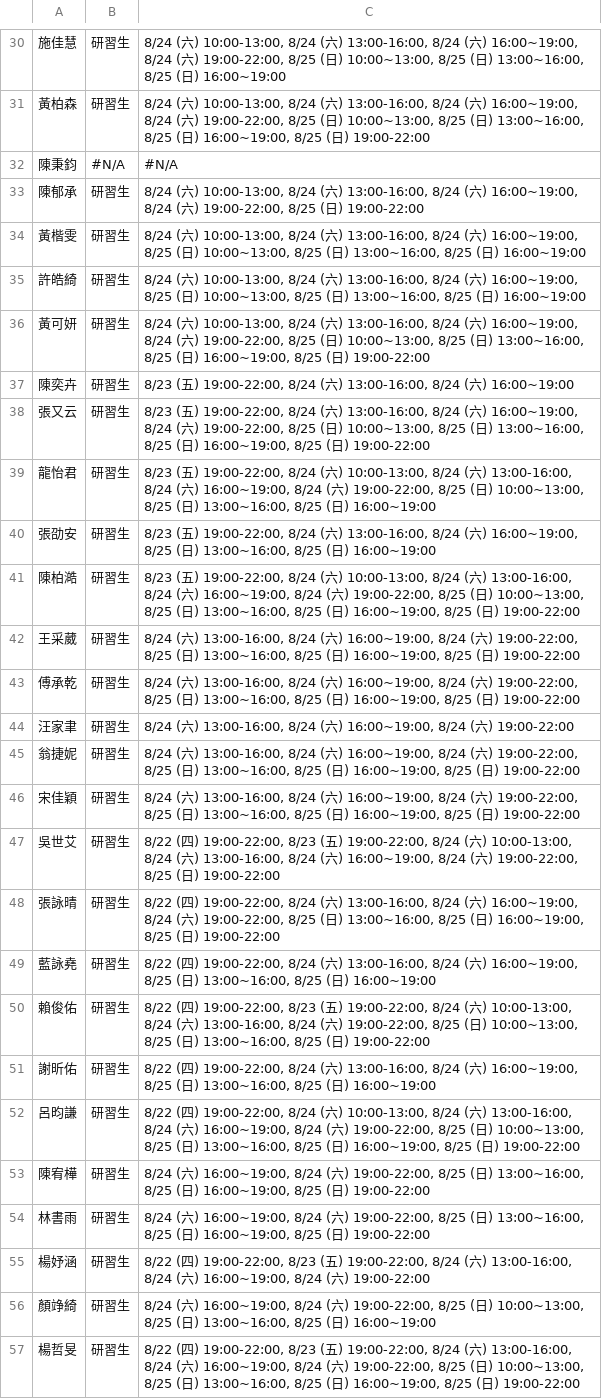
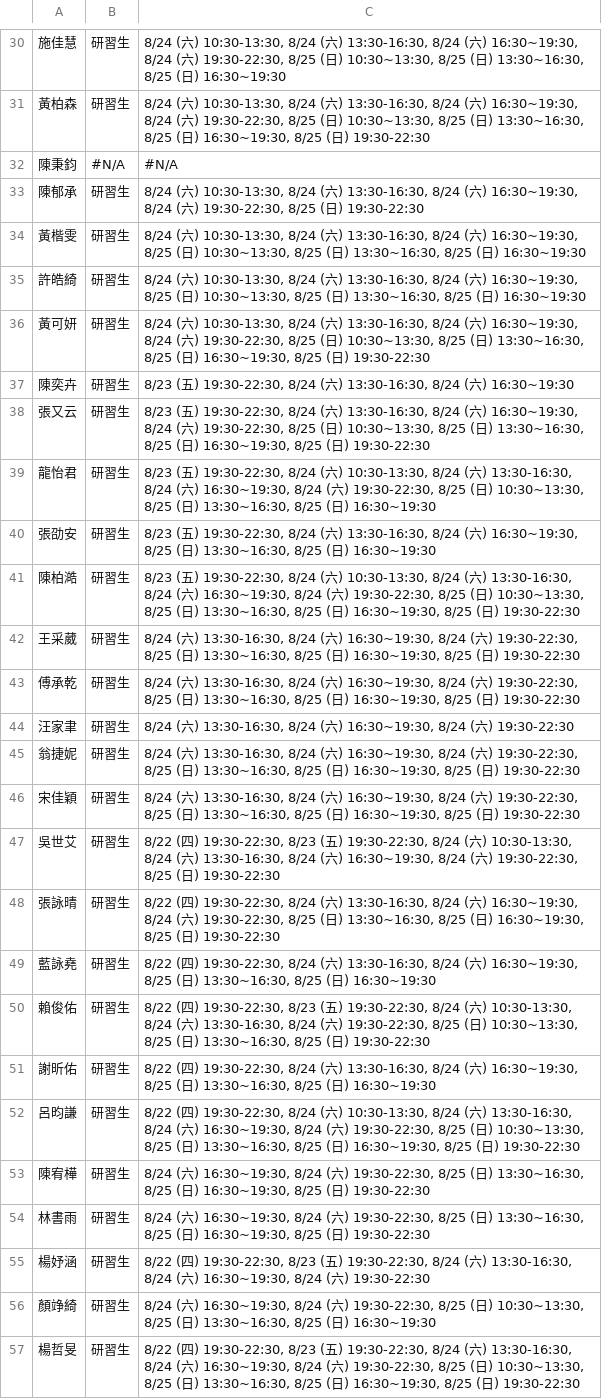
Before and after one commit to YCK1130/schedule, a CSV file: samples/real_real/Interview Candidates (1).csv, drawn as a sheet; only a part is shown, gaps mark what is left out; the diff covers the shown part only; the diff names each change by its address in the sheet, - before the commit and + after, or states it on an @@ line.

```diff
--- a/samples/real_real/Interview Candidates (1).csv
+++ b/samples/real_real/Interview Candidates (1).csv
-C30: …六) 10:00-13:00, 8/24 (六) 13:00-16:00, 8/24 (六) 16:00~19:00, 8/24 (六) 19:00-22:00, 8/25 (日) 10:00~13:00, 8/25 (日) 13:00~16:00, 8/25 (日) 16:00~19:00
+C30: …六) 10:30-13:30, 8/24 (六) 13:30-16:30, 8/24 (六) 16:30~19:30, 8/24 (六) 19:30-22:30, 8/25 (日) 10:30~13:30, 8/25 (日) 13:30~16:30, 8/25 (日) 16:30~19:30
-C31: …六) 10:00-13:00, 8/24 (六) 13:00-16:00, 8/24 (六) 16:00~19:00, 8/24 (六) 19:00-22:00, 8/25 (日) 10:00~13:00, 8/25 (日) 13:00~16:00, 8/25 (日) 16:00~19:00, 8/25 (日) 19:00-22:00
+C31: …六) 10:30-13:30, 8/24 (六) 13:30-16:30, 8/24 (六) 16:30~19:30, 8/24 (六) 19:30-22:30, 8/25 (日) 10:30~13:30, 8/25 (日) 13:30~16:30, 8/25 (日) 16:30~19:30, 8/25 (日) 19:30-22:30
-C33: …六) 10:00-13:00, 8/24 (六) 13:00-16:00, 8/24 (六) 16:00~19:00, 8/24 (六) 19:00-22:00, 8/25 (日) 19:00-22:00
+C33: …六) 10:30-13:30, 8/24 (六) 13:30-16:30, 8/24 (六) 16:30~19:30, 8/24 (六) 19:30-22:30, 8/25 (日) 19:30-22:30
-C34:C35: …六) 10:00-13:00, 8/24 (六) 13:00-16:00, 8/24 (六) 16:00~19:00, 8/25 (日) 10:00~13:00, 8/25 (日) 13:00~16:00, 8/25 (日) 16:00~19:00
+C34:C35: …六) 10:30-13:30, 8/24 (六) 13:30-16:30, 8/24 (六) 16:30~19:30, 8/25 (日) 10:30~13:30, 8/25 (日) 13:30~16:30, 8/25 (日) 16:30~19:30
-C36: …六) 10:00-13:00, 8/24 (六) 13:00-16:00, 8/24 (六) 16:00~19:00, 8/24 (六) 19:00-22:00, 8/25 (日) 10:00~13:00, 8/25 (日) 13:00~16:00, 8/25 (日) 16:00~19:00, 8/25 (日) 19:00-22:00
+C36: …六) 10:30-13:30, 8/24 (六) 13:30-16:30, 8/24 (六) 16:30~19:30, 8/24 (六) 19:30-22:30, 8/25 (日) 10:30~13:30, 8/25 (日) 13:30~16:30, 8/25 (日) 16:30~19:30, 8/25 (日) 19:30-22:30
-C37: …五) 19:00-22:00, 8/24 (六) 13:00-16:00, 8/24 (六) 16:00~19:00
+C37: …五) 19:30-22:30, 8/24 (六) 13:30-16:30, 8/24 (六) 16:30~19:30
-C38: …五) 19:00-22:00, 8/24 (六) 13:00-16:00, 8/24 (六) 16:00~19:00, 8/24 (六) 19:00-22:00, 8/25 (日) 10:00~13:00, 8/25 (日) 13:00~16:00, 8/25 (日) 16:00~19:00, 8/25 (日) 19:00-22:00
+C38: …五) 19:30-22:30, 8/24 (六) 13:30-16:30, 8/24 (六) 16:30~19:30, 8/24 (六) 19:30-22:30, 8/25 (日) 10:30~13:30, 8/25 (日) 13:30~16:30, 8/25 (日) 16:30~19:30, 8/25 (日) 19:30-22:30
-C39: …五) 19:00-22:00, 8/24 (六) 10:00-13:00, 8/24 (六) 13:00-16:00, 8/24 (六) 16:00~19:00, 8/24 (六) 19:00-22:00, 8/25 (日) 10:00~13:00, 8/25 (日) 13:00~16:00, 8/25 (日) 16:00~19:00
+C39: …五) 19:30-22:30, 8/24 (六) 10:30-13:30, 8/24 (六) 13:30-16:30, 8/24 (六) 16:30~19:30, 8/24 (六) 19:30-22:30, 8/25 (日) 10:30~13:30, 8/25 (日) 13:30~16:30, 8/25 (日) 16:30~19:30
-C40: …五) 19:00-22:00, 8/24 (六) 13:00-16:00, 8/24 (六) 16:00~19:00, 8/25 (日) 13:00~16:00, 8/25 (日) 16:00~19:00
+C40: …五) 19:30-22:30, 8/24 (六) 13:30-16:30, 8/24 (六) 16:30~19:30, 8/25 (日) 13:30~16:30, 8/25 (日) 16:30~19:30
-C41: …五) 19:00-22:00, 8/24 (六) 10:00-13:00, 8/24 (六) 13:00-16:00, 8/24 (六) 16:00~19:00, 8/24 (六) 19:00-22:00, 8/25 (日) 10:00~13:00, 8/25 (日) 13:00~16:00, 8/25 (日) 16:00~19:00, 8/25 (日) 19:00-22:00
+C41: …五) 19:30-22:30, 8/24 (六) 10:30-13:30, 8/24 (六) 13:30-16:30, 8/24 (六) 16:30~19:30, 8/24 (六) 19:30-22:30, 8/25 (日) 10:30~13:30, 8/25 (日) 13:30~16:30, 8/25 (日) 16:30~19:30, 8/25 (日) 19:30-22:30
-C42:C43: …六) 13:00-16:00, 8/24 (六) 16:00~19:00, 8/24 (六) 19:00-22:00, 8/25 (日) 13:00~16:00, 8/25 (日) 16:00~19:00, 8/25 (日) 19:00-22:00
+C42:C43: …六) 13:30-16:30, 8/24 (六) 16:30~19:30, 8/24 (六) 19:30-22:30, 8/25 (日) 13:30~16:30, 8/25 (日) 16:30~19:30, 8/25 (日) 19:30-22:30
-C44: …六) 13:00-16:00, 8/24 (六) 16:00~19:00, 8/24 (六) 19:00-22:00
+C44: …六) 13:30-16:30, 8/24 (六) 16:30~19:30, 8/24 (六) 19:30-22:30
-C45:C46: …六) 13:00-16:00, 8/24 (六) 16:00~19:00, 8/24 (六) 19:00-22:00, 8/25 (日) 13:00~16:00, 8/25 (日) 16:00~19:00, 8/25 (日) 19:00-22:00
+C45:C46: …六) 13:30-16:30, 8/24 (六) 16:30~19:30, 8/24 (六) 19:30-22:30, 8/25 (日) 13:30~16:30, 8/25 (日) 16:30~19:30, 8/25 (日) 19:30-22:30
-C47: …四) 19:00-22:00, 8/23 (五) 19:00-22:00, 8/24 (六) 10:00-13:00, 8/24 (六) 13:00-16:00, 8/24 (六) 16:00~19:00, 8/24 (六) 19:00-22:00, 8/25 (日) 19:00-22:00
+C47: …四) 19:30-22:30, 8/23 (五) 19:30-22:30, 8/24 (六) 10:30-13:30, 8/24 (六) 13:30-16:30, 8/24 (六) 16:30~19:30, 8/24 (六) 19:30-22:30, 8/25 (日) 19:30-22:30
-C48: …四) 19:00-22:00, 8/24 (六) 13:00-16:00, 8/24 (六) 16:00~19:00, 8/24 (六) 19:00-22:00, 8/25 (日) 13:00~16:00, 8/25 (日) 16:00~19:00, 8/25 (日) 19:00-22:00
+C48: …四) 19:30-22:30, 8/24 (六) 13:30-16:30, 8/24 (六) 16:30~19:30, 8/24 (六) 19:30-22:30, 8/25 (日) 13:30~16:30, 8/25 (日) 16:30~19:30, 8/25 (日) 19:30-22:30
-C49: …四) 19:00-22:00, 8/24 (六) 13:00-16:00, 8/24 (六) 16:00~19:00, 8/25 (日) 13:00~16:00, 8/25 (日) 16:00~19:00
+C49: …四) 19:30-22:30, 8/24 (六) 13:30-16:30, 8/24 (六) 16:30~19:30, 8/25 (日) 13:30~16:30, 8/25 (日) 16:30~19:30
-C50: …四) 19:00-22:00, 8/23 (五) 19:00-22:00, 8/24 (六) 10:00-13:00, 8/24 (六) 13:00-16:00, 8/24 (六) 19:00-22:00, 8/25 (日) 10:00~13:00, 8/25 (日) 13:00~16:00, 8/25 (日) 19:00-22:00
+C50: …四) 19:30-22:30, 8/23 (五) 19:30-22:30, 8/24 (六) 10:30-13:30, 8/24 (六) 13:30-16:30, 8/24 (六) 19:30-22:30, 8/25 (日) 10:30~13:30, 8/25 (日) 13:30~16:30, 8/25 (日) 19:30-22:30
-C51: …四) 19:00-22:00, 8/24 (六) 13:00-16:00, 8/24 (六) 16:00~19:00, 8/25 (日) 13:00~16:00, 8/25 (日) 16:00~19:00
+C51: …四) 19:30-22:30, 8/24 (六) 13:30-16:30, 8/24 (六) 16:30~19:30, 8/25 (日) 13:30~16:30, 8/25 (日) 16:30~19:30
-C52: …四) 19:00-22:00, 8/24 (六) 10:00-13:00, 8/24 (六) 13:00-16:00, 8/24 (六) 16:00~19:00, 8/24 (六) 19:00-22:00, 8/25 (日) 10:00~13:00, 8/25 (日) 13:00~16:00, 8/25 (日) 16:00~19:00, 8/25 (日) 19:00-22:00
+C52: …四) 19:30-22:30, 8/24 (六) 10:30-13:30, 8/24 (六) 13:30-16:30, 8/24 (六) 16:30~19:30, 8/24 (六) 19:30-22:30, 8/25 (日) 10:30~13:30, 8/25 (日) 13:30~16:30, 8/25 (日) 16:30~19:30, 8/25 (日) 19:30-22:30
-C53:C54: …六) 16:00~19:00, 8/24 (六) 19:00-22:00, 8/25 (日) 13:00~16:00, 8/25 (日) 16:00~19:00, 8/25 (日) 19:00-22:00
+C53:C54: …六) 16:30~19:30, 8/24 (六) 19:30-22:30, 8/25 (日) 13:30~16:30, 8/25 (日) 16:30~19:30, 8/25 (日) 19:30-22:30
-C55: …四) 19:00-22:00, 8/23 (五) 19:00-22:00, 8/24 (六) 13:00-16:00, 8/24 (六) 16:00~19:00, 8/24 (六) 19:00-22:00
+C55: …四) 19:30-22:30, 8/23 (五) 19:30-22:30, 8/24 (六) 13:30-16:30, 8/24 (六) 16:30~19:30, 8/24 (六) 19:30-22:30
-C56: …六) 16:00~19:00, 8/24 (六) 19:00-22:00, 8/25 (日) 10:00~13:00, 8/25 (日) 13:00~16:00, 8/25 (日) 16:00~19:00
+C56: …六) 16:30~19:30, 8/24 (六) 19:30-22:30, 8/25 (日) 10:30~13:30, 8/25 (日) 13:30~16:30, 8/25 (日) 16:30~19:30
-C57: …四) 19:00-22:00, 8/23 (五) 19:00-22:00, 8/24 (六) 13:00-16:00, 8/24 (六) 16:00~19:00, 8/24 (六) 19:00-22:00, 8/25 (日) 10:00~13:00, 8/25 (日) 13:00~16:00, 8/25 (日) 16:00~19:00, 8/25 (日) 19:00-22:00
+C57: …四) 19:30-22:30, 8/23 (五) 19:30-22:30, 8/24 (六) 13:30-16:30, 8/24 (六) 16:30~19:30, 8/24 (六) 19:30-22:30, 8/25 (日) 10:30~13:30, 8/25 (日) 13:30~16:30, 8/25 (日) 16:30~19:30, 8/25 (日) 19:30-22:30
```
Also changed, not shown: 103 edited cells elsewhere in this file, 9 other files.
